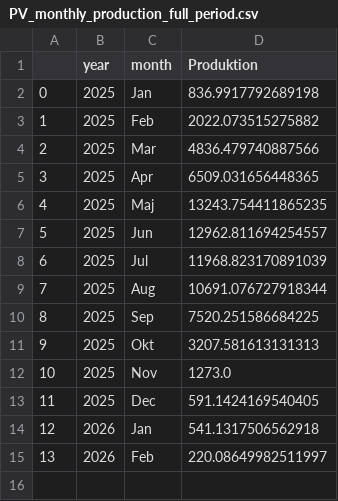
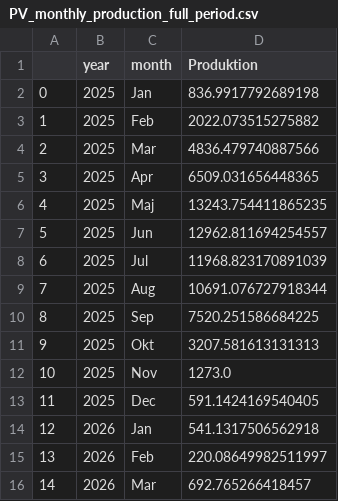
Before and after one commit to ebbekyhl/UEF-PV-Production, a CSV file: data/PV_monthly_production_full_period.csv, drawn as a sheet; the diff names each change by its address in the sheet, - before the commit and + after, or states it on an @@ line.

```diff
--- a/data/PV_monthly_production_full_period.csv
+++ b/data/PV_monthly_production_full_period.csv
+row 16: 14 | 2026 | Mar | 692.765266418457
```
Also changed, not shown: 4 other files.
